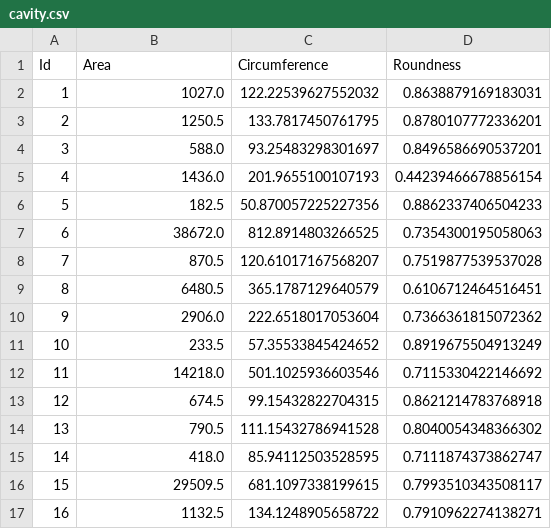
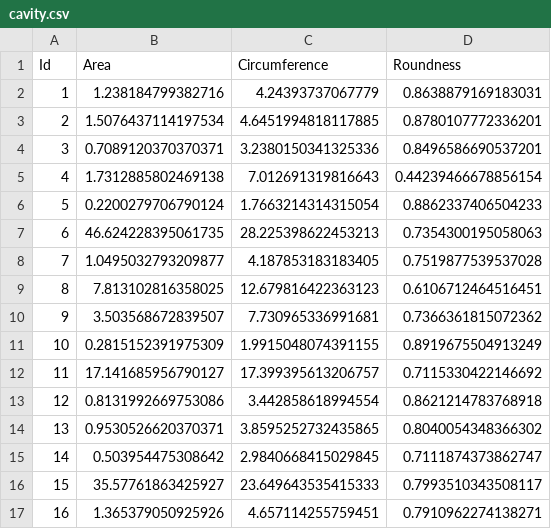
Before and after one commit to q451234/Fire_Project, a CSV file: Fire/Fire-py/feature/cavity.csv, drawn as a sheet; only a part is shown; the diff covers the shown part only.

```diff
--- a/Fire/Fire-py/feature/cavity.csv
+++ b/Fire/Fire-py/feature/cavity.csv
@@ -1,17 +1,17 @@
 Id,Area,Circumference,Roundness
-1,1027.0,122.22539627552032,0.8638879169183031
-2,1250.5,133.7817450761795,0.8780107772336201
-3,588.0,93.25483298301697,0.8496586690537201
-4,1436.0,201.9655100107193,0.44239466678856154
-5,182.5,50.870057225227356,0.8862337406504233
-6,38672.0,812.8914803266525,0.7354300195058063
-7,870.5,120.61017167568207,0.7519877539537028
-8,6480.5,365.1787129640579,0.6106712464516451
-9,2906.0,222.6518017053604,0.7366361815072362
-10,233.5,57.35533845424652,0.8919675504913249
-11,14218.0,501.1025936603546,0.7115330422146692
-12,674.5,99.15432822704315,0.8621214783768918
-13,790.5,111.15432786941528,0.8040054348366302
-14,418.0,85.94112503528595,0.7111874373862747
-15,29509.5,681.1097338199615,0.7993510343508117
-16,1132.5,134.1248905658722,0.7910962274138271
+1,1.238184799382716,4.24393737067779,0.8638879169183031
+2,1.5076437114197534,4.6451994818117885,0.8780107772336201
+3,0.7089120370370371,3.2380150341325336,0.8496586690537201
+4,1.7312885802469138,7.012691319816643,0.44239466678856154
+5,0.2200279706790124,1.7663214314315054,0.8862337406504233
+6,46.624228395061735,28.225398622453213,0.7354300195058063
+7,1.0495032793209877,4.187853183183405,0.7519877539537028
+8,7.813102816358025,12.679816422363123,0.6106712464516451
+9,3.503568672839507,7.730965336991681,0.7366361815072362
+10,0.2815152391975309,1.9915048074391155,0.8919675504913249
+11,17.141685956790127,17.399395613206757,0.7115330422146692
+12,0.8131992669753086,3.442858618994554,0.8621214783768918
+13,0.9530526620370371,3.8595252732435865,0.8040054348366302
+14,0.503954475308642,2.9840668415029845,0.7111874373862747
+15,35.57761863425927,23.649643535415333,0.7993510343508117
+16,1.365379050925926,4.657114255759451,0.7910962274138271
```
Also changed, not shown: 20 edited cells elsewhere in this file, Fire/Fire-py/feature/grain.csv, 17 other files.
